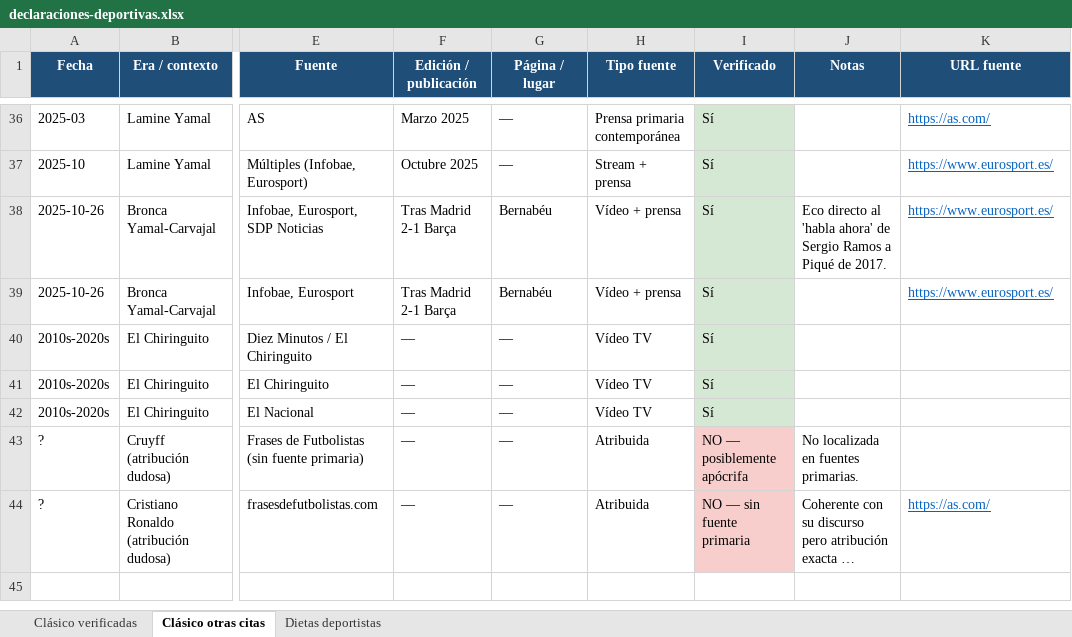
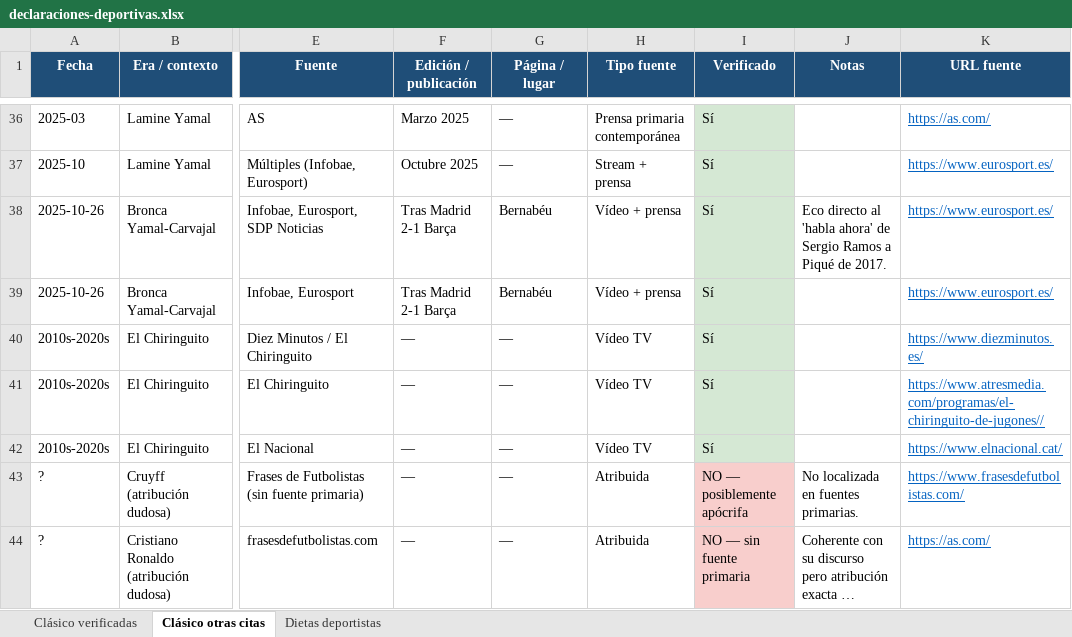
Before and after one commit to danielmirond/discover-alerts, an Excel workbook: docs/declaraciones-deportivas.xlsx, sheet Clásico otras citas, drawn as a sheet; only a part is shown, gaps mark what is left out; long unchanged cells end in …; values as stored, in another font and other column widths than the file's, no borders; the diff covers the shown part only; the diff names each change by its address in the sheet, - before the commit and + after, or states it on an @@ line.

```diff
--- a/docs/declaraciones-deportivas.xlsx (sheet Clásico otras citas)
+++ b/docs/declaraciones-deportivas.xlsx (sheet Clásico otras citas)
-K40 (URL fuente): (empty)
+K40 (URL fuente): https://www.diezminutos.es/
-K41 (URL fuente): (empty)
+K41 (URL fuente): https://www.atresmedia.com/programas/el-chiringuito-de-jugones//
-K42 (URL fuente): (empty)
+K42 (URL fuente): https://www.elnacional.cat/
-K43 (URL fuente): (empty)
+K43 (URL fuente): https://www.frasesdefutbolistas.com/
```
Also changed, not shown: 18 edited cells elsewhere in this sheet, sheet Dietas deportistas, 1 other file.
